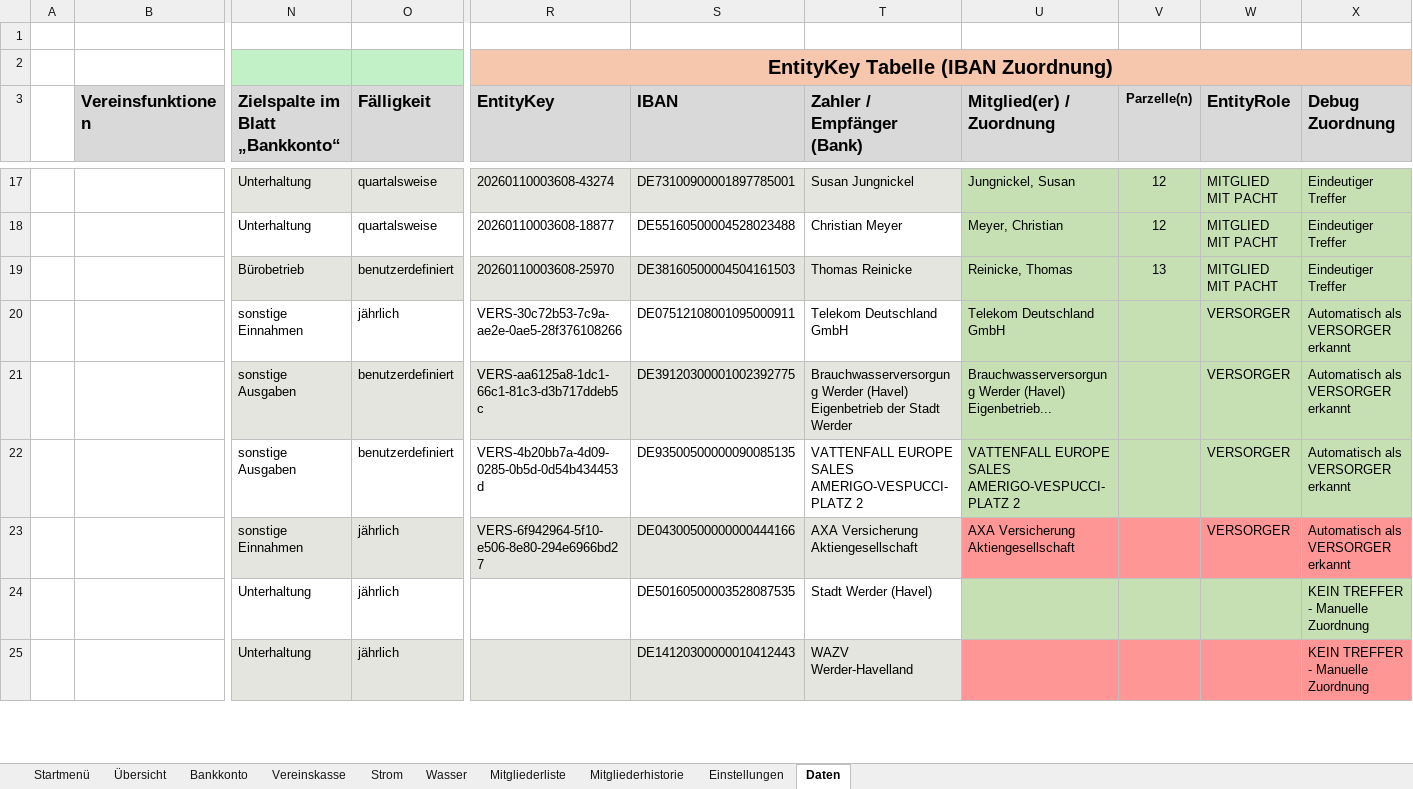
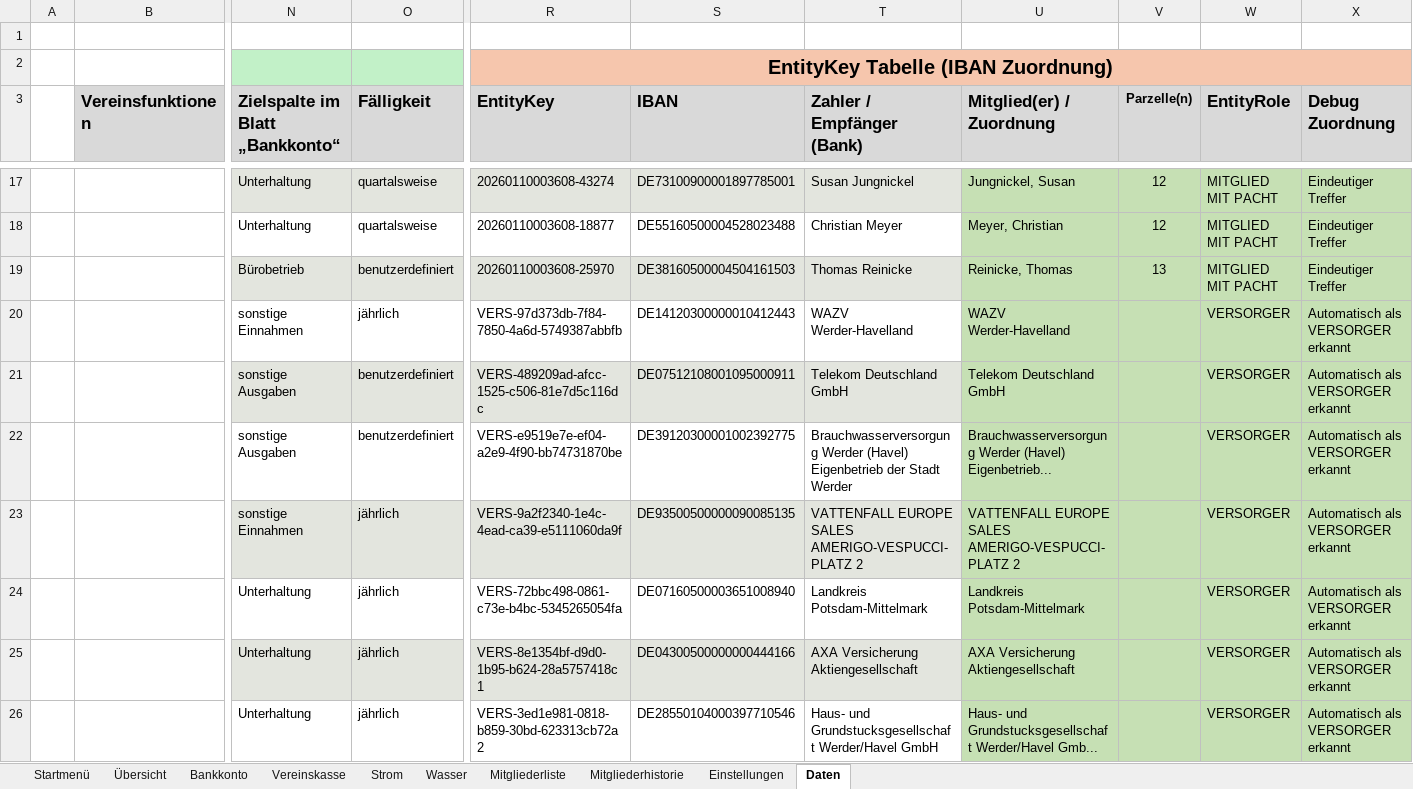
Before and after one commit to saschapreussler/Mein-Excel-Projekt, an Excel workbook: excel/Programm Kassenbuch 2018_v2.6.2.xlsm, sheet Daten, drawn as a sheet; only a part is shown, gaps mark what is left out; values as stored, in another font and other column widths than the file's, no borders; rows hold the shown columns only; the diff covers the shown part only; the diff names each change by its address in the sheet, - before the commit and + after, or states it on an @@ line.

```diff
--- a/excel/Programm Kassenbuch 2018_v2.6.2.xlsm (sheet Daten)
+++ b/excel/Programm Kassenbuch 2018_v2.6.2.xlsm (sheet Daten)
-R20 (EntityKey): VERS-30c72b53-7c9a-ae2e-0ae5-28f376108266
+R20 (EntityKey): VERS-97d373db-7f84-7850-4a6d-5749387abbfb
-S20 (IBAN): DE07512108001095000911
+S20 (IBAN): DE14120300000010412443
-T20 (Zahler / Empfänger (Bank)): Telekom Deutschland GmbH
+T20 (Zahler / Empfänger (Bank)): WAZV Werder-Havelland
-U20 (Mitglied(er) / Zuordnung): Telekom Deutschland GmbH
+U20 (Mitglied(er) / Zuordnung): WAZV Werder-Havelland
-R21 (EntityKey): VERS-aa6125a8-1dc1-66c1-81c3-d3b717ddeb5c
+R21 (EntityKey): VERS-489209ad-afcc-1525-c506-81e7d5c116dc
-S21 (IBAN): DE39120300001002392775
+S21 (IBAN): DE07512108001095000911
-T21 (Zahler / Empfänger (Bank)): Brauchwasserversorgung Werder (Havel) Eigenbetrieb der Stadt Werder
+T21 (Zahler / Empfänger (Bank)): Telekom Deutschland GmbH
-U21 (Mitglied(er) / Zuordnung): Brauchwasserversorgung Werder (Havel) Eigenbetrieb...
+U21 (Mitglied(er) / Zuordnung): Telekom Deutschland GmbH
-R22 (EntityKey): VERS-4b20bb7a-4d09-0285-0b5d-0d54b434453d
+R22 (EntityKey): VERS-e9519e7e-ef04-a2e9-4f90-bb74731870be
-S22 (IBAN): DE93500500000090085135
+S22 (IBAN): DE39120300001002392775
-T22 (Zahler / Empfänger (Bank)): VATTENFALL EUROPE SALES AMERIGO-VESPUCCI-PLATZ 2
+T22 (Zahler / Empfänger (Bank)): Brauchwasserversorgung Werder (Havel) Eigenbetrieb der Stadt Werder
-U22 (Mitglied(er) / Zuordnung): VATTENFALL EUROPE SALES AMERIGO-VESPUCCI-PLATZ 2
+U22 (Mitglied(er) / Zuordnung): Brauchwasserversorgung Werder (Havel) Eigenbetrieb...
-R23 (EntityKey): VERS-6f942964-5f10-e506-8e80-294e6966bd27
+R23 (EntityKey): VERS-9a2f2340-1e4c-4ead-ca39-e5111060da9f
-S23 (IBAN): DE04300500000000444166
+S23 (IBAN): DE93500500000090085135
-T23 (Zahler / Empfänger (Bank)): AXA Versicherung Aktiengesellschaft
+T23 (Zahler / Empfänger (Bank)): VATTENFALL EUROPE SALES AMERIGO-VESPUCCI-PLATZ 2
-U23 (Mitglied(er) / Zuordnung): AXA Versicherung Aktiengesellschaft
+U23 (Mitglied(er) / Zuordnung): VATTENFALL EUROPE SALES AMERIGO-VESPUCCI-PLATZ 2
-U23:X23 fill: #FF9696
+U23:X23 fill: #C6E0B4
-R24 (EntityKey): (empty)
+R24 (EntityKey): VERS-72bbc498-0861-c73e-b4bc-5345265054fa
-S24 (IBAN): DE50160500003528087535
+S24 (IBAN): DE07160500003651008940
-T24 (Zahler / Empfänger (Bank)): Stadt Werder (Havel)
+T24 (Zahler / Empfänger (Bank)): Landkreis Potsdam-Mittelmark
-U24 (Mitglied(er) / Zuordnung): (empty)
+U24 (Mitglied(er) / Zuordnung): Landkreis Potsdam-Mittelmark
-W24:W25 (EntityRole): (empty)
+W24:W25 (EntityRole): VERSORGER
-X24:X25 (Debug Zuordnung): KEIN TREFFER - Manuelle Zuordnung
+X24:X25 (Debug Zuordnung): Automatisch als VERSORGER erkannt
-R25 (EntityKey): (empty)
+R25 (EntityKey): VERS-8e1354bf-d9d0-1b95-b624-28a5757418c1
-S25 (IBAN): DE14120300000010412443
+S25 (IBAN): DE04300500000000444166
-T25 (Zahler / Empfänger (Bank)): WAZV Werder-Havelland
+T25 (Zahler / Empfänger (Bank)): AXA Versicherung Aktiengesellschaft
-U25 (Mitglied(er) / Zuordnung): (empty)
+U25 (Mitglied(er) / Zuordnung): AXA Versicherung Aktiengesellschaft
-U25:X25 fill: #FF9696
+U25:X25 fill: #C6E0B4
+row 26:  |  | Unterhaltung | jährlich | VERS-3ed1e981-0818-b859-30bd-623313cb72a2 | DE28550104000397710546 | Haus- und Grundstucksgesellschaft Werder/Havel GmbH | Haus- und Grundstucksgesellschaft Werder/Havel Gmb... |  | VERSORGER | Automatisch als VERSORGER erkannt
```
Also changed, not shown: 1 removed row, 18 edited cells and cell formats elsewhere in this sheet, sheet Bankkonto, formulas that keep their value, charts or pictures, 6 other files.
